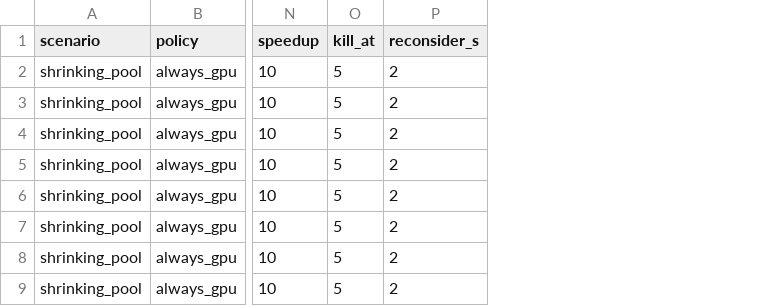
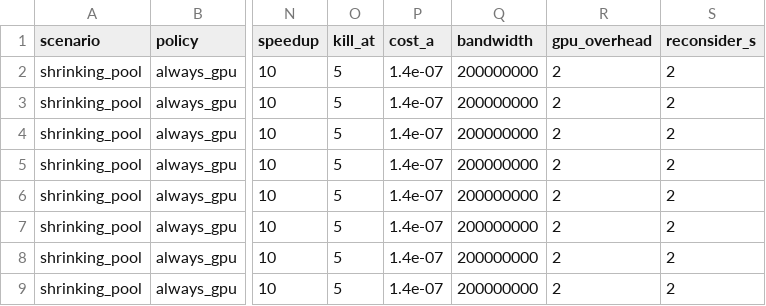
Before and after one commit to arqbca11/HNSWonGPUs, a CSV file: experiments/results/demo/shrinking.csv, drawn as a sheet; only a part is shown, gaps mark what is left out; the diff names each change by its address in the sheet, - before the commit and + after, or states it on an @@ line.

```diff
--- a/experiments/results/demo/shrinking.csv
+++ b/experiments/results/demo/shrinking.csv
+column P (cost_a), rows 2-9: all 1.4e-07
+column Q (bandwidth), rows 2-9: all 200000000
+column R (gpu_overhead), rows 2-9: all 2
```
Also changed, not shown: experiments/results/full/baseline-shrinking.csv, 27 other files.
